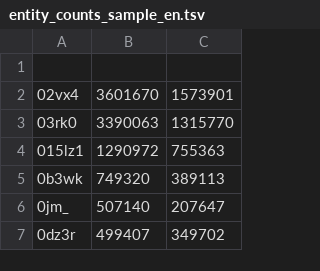
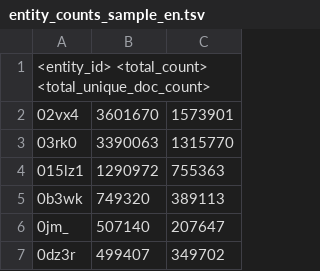
Before and after one commit to antpas/opendata, a TSV file: wiki_annotation/entity_counts_sample_en.tsv, drawn as a sheet; only a part is shown.

Commit message:
Update entity_counts_sample_en.tsv

```diff
--- a/wiki_annotation/entity_counts_sample_en.tsv
+++ b/wiki_annotation/entity_counts_sample_en.tsv
@@ -1,2 +1,2 @@
-
+<entity_id> <total_count> <total_unique_doc_count>
 02vx4	3601670	1573901
```
